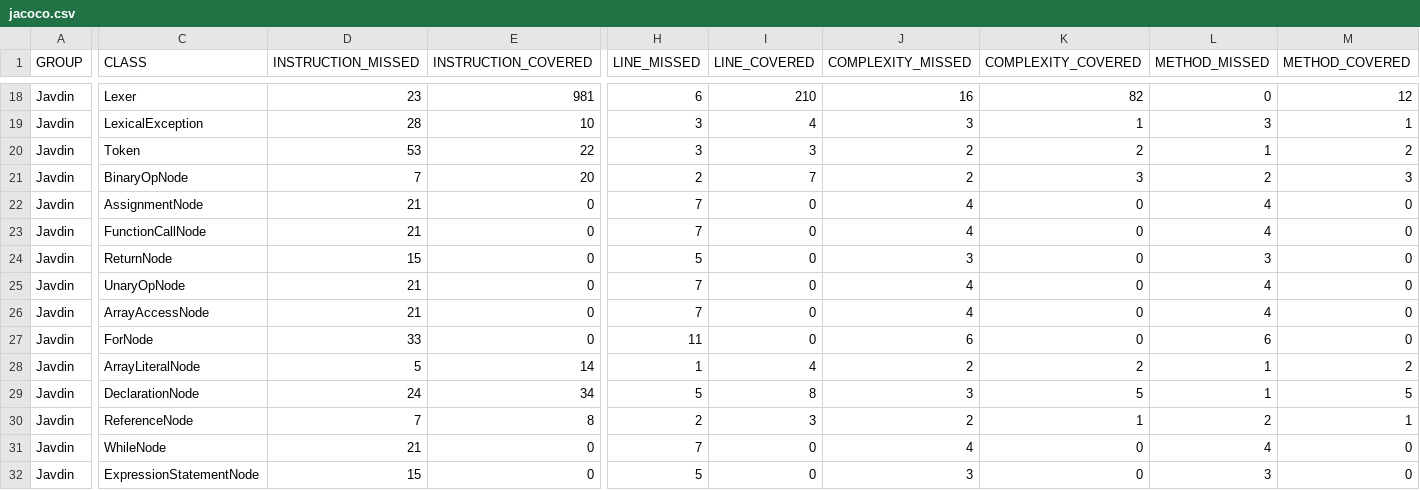
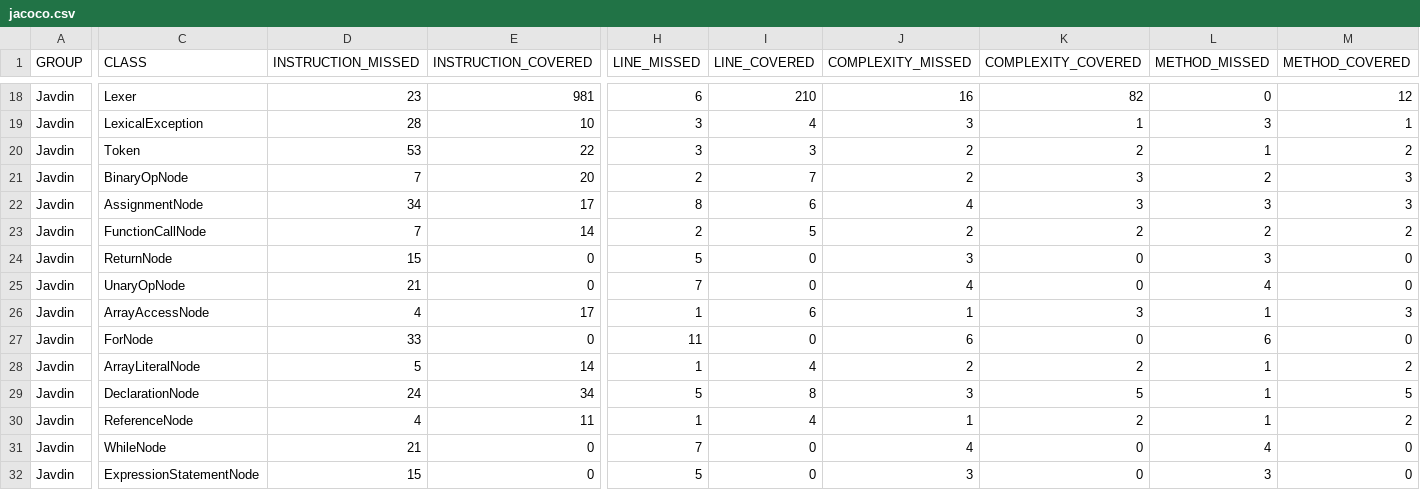
Before and after one commit to team-806/javdin, a CSV file: target/site/jacoco/jacoco.csv, drawn as a sheet; only a part is shown, gaps mark what is left out; the diff covers the shown part only; the diff names each change by its address in the sheet, - before the commit and + after, or states it on an @@ line.

```diff
--- a/target/site/jacoco/jacoco.csv
+++ b/target/site/jacoco/jacoco.csv
-D22 (INSTRUCTION_MISSED): 21
+D22 (INSTRUCTION_MISSED): 34
-E22 (INSTRUCTION_COVERED): 0
+E22 (INSTRUCTION_COVERED): 17
-H22 (LINE_MISSED): 7
+H22 (LINE_MISSED): 8
-I22 (LINE_COVERED): 0
+I22 (LINE_COVERED): 6
-K22 (COMPLEXITY_COVERED): 0
+K22 (COMPLEXITY_COVERED): 3
-L22 (METHOD_MISSED): 4
+L22 (METHOD_MISSED): 3
-M22 (METHOD_COVERED): 0
+M22 (METHOD_COVERED): 3
-D23 (INSTRUCTION_MISSED): 21
+D23 (INSTRUCTION_MISSED): 7
-E23 (INSTRUCTION_COVERED): 0
+E23 (INSTRUCTION_COVERED): 14
-H23 (LINE_MISSED): 7
+H23 (LINE_MISSED): 2
-I23 (LINE_COVERED): 0
+I23 (LINE_COVERED): 5
-J23 (COMPLEXITY_MISSED): 4
+J23 (COMPLEXITY_MISSED): 2
-K23 (COMPLEXITY_COVERED): 0
+K23 (COMPLEXITY_COVERED): 2
-L23 (METHOD_MISSED): 4
+L23 (METHOD_MISSED): 2
-M23 (METHOD_COVERED): 0
+M23 (METHOD_COVERED): 2
-D26 (INSTRUCTION_MISSED): 21
+D26 (INSTRUCTION_MISSED): 4
-E26 (INSTRUCTION_COVERED): 0
+E26 (INSTRUCTION_COVERED): 17
-H26 (LINE_MISSED): 7
+H26 (LINE_MISSED): 1
-I26 (LINE_COVERED): 0
+I26 (LINE_COVERED): 6
-J26 (COMPLEXITY_MISSED): 4
+J26 (COMPLEXITY_MISSED): 1
-K26 (COMPLEXITY_COVERED): 0
+K26 (COMPLEXITY_COVERED): 3
-L26 (METHOD_MISSED): 4
+L26 (METHOD_MISSED): 1
-M26 (METHOD_COVERED): 0
+M26 (METHOD_COVERED): 3
-D30 (INSTRUCTION_MISSED): 7
+D30 (INSTRUCTION_MISSED): 4
-E30 (INSTRUCTION_COVERED): 8
+E30 (INSTRUCTION_COVERED): 11
-H30 (LINE_MISSED): 2
+H30 (LINE_MISSED): 1
-I30 (LINE_COVERED): 3
+I30 (LINE_COVERED): 4
-J30 (COMPLEXITY_MISSED): 2
+J30 (COMPLEXITY_MISSED): 1
-K30 (COMPLEXITY_COVERED): 1
+K30 (COMPLEXITY_COVERED): 2
-L30 (METHOD_MISSED): 2
+L30 (METHOD_MISSED): 1
-M30 (METHOD_COVERED): 1
+M30 (METHOD_COVERED): 2
```
Also changed, not shown: 51 edited cells elsewhere in this file, 51 other files.
